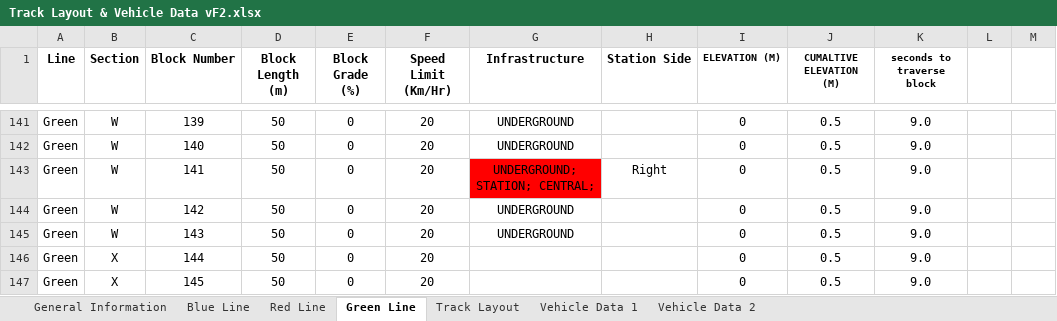
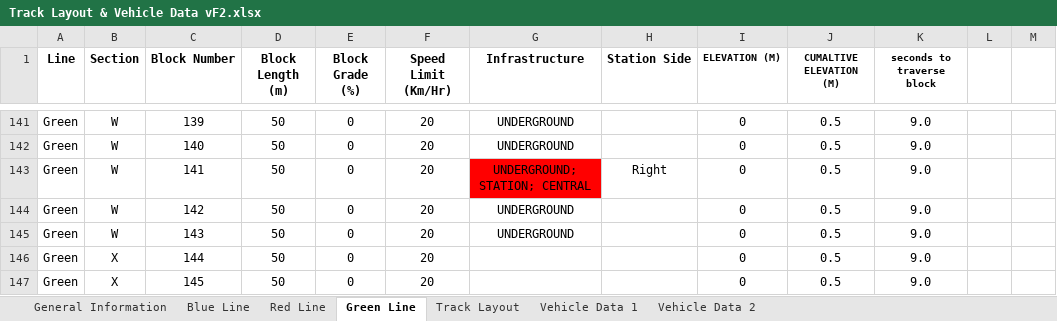
Before and after one commit to keshavshankar08/ECE1140, an Excel workbook: Track Layout & Vehicle Data vF2.xlsx, sheet Green Line, drawn as a sheet; only a part is shown, gaps mark what is left out; values as stored, in another font and other column widths than the file's, no borders; the diff covers the shown part only; the diff names each change by its address in the sheet, - before the commit and + after, or states it on an @@ line.

```diff
--- a/Track Layout & Vehicle Data vF2.xlsx (sheet Green Line)
+++ b/Track Layout & Vehicle Data vF2.xlsx (sheet Green Line)
-G143 (Infrastructure): UNDERGROUND; STATION; CENTRAL;
+G143 (Infrastructure): UNDERGROUND; STATION; CENTRAL
```
Also changed, not shown: 5 edited cells elsewhere in this sheet, sheet Red Line.
